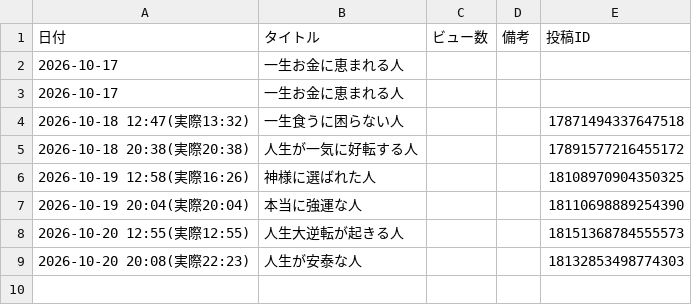
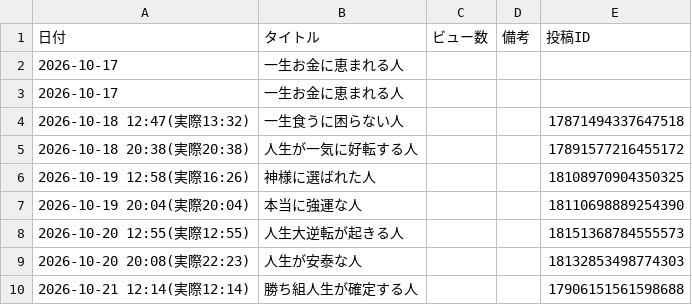
Before and after one commit to barbiechan7/insta-auto-reels, a CSV file: data/daily_log.csv, drawn as a sheet.

```diff
--- a/data/daily_log.csv
+++ b/data/daily_log.csv
@@ -9 +9,2 @@
 2026-10-20 20:08(実際22:23),人生が安泰な人,,,18132853498774303
+2026-10-21 12:14(実際12:14),勝ち組人生が確定する人,,,17906151561598688
```
Also changed, not shown: 1 other file.
